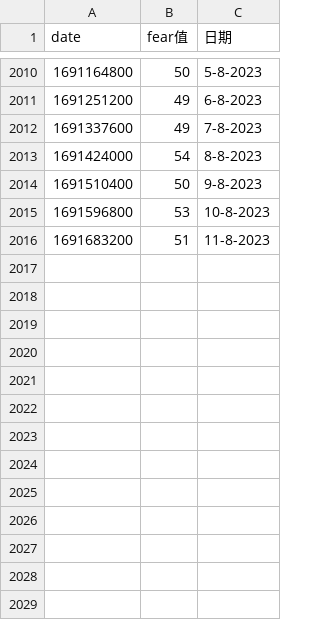
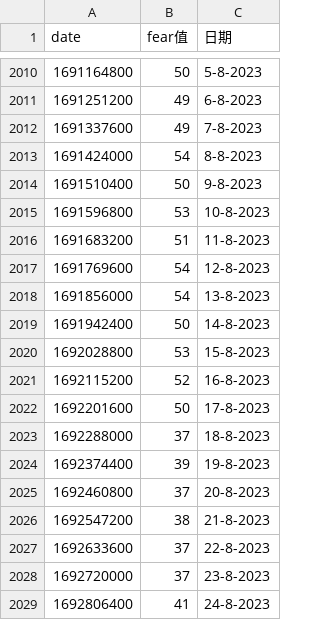
Before and after one commit to qayunxiao/cryptoTrader, a CSV file: data/ccxt_binance_data/FEAR.csv, drawn as a sheet; only a part is shown, gaps mark what is left out.

```diff
--- a/data/ccxt_binance_data/FEAR.csv
+++ b/data/ccxt_binance_data/FEAR.csv
@@ -2016 +2016,14 @@ date,fear值,日期
 1691683200,51,11-8-2023
+1691769600,54,12-8-2023
+1691856000,54,13-8-2023
+1691942400,50,14-8-2023
+1692028800,53,15-8-2023
+1692115200,52,16-8-2023
+1692201600,50,17-8-2023
+1692288000,37,18-8-2023
+1692374400,39,19-8-2023
+1692460800,37,20-8-2023
+1692547200,38,21-8-2023
+1692633600,37,22-8-2023
+1692720000,37,23-8-2023
+1692806400,41,24-8-2023
```
Also changed, not shown: data/ccxt_binance_data/BTC.csv, data/ccxt_binance_data/ETH.csv, 5 other files.
